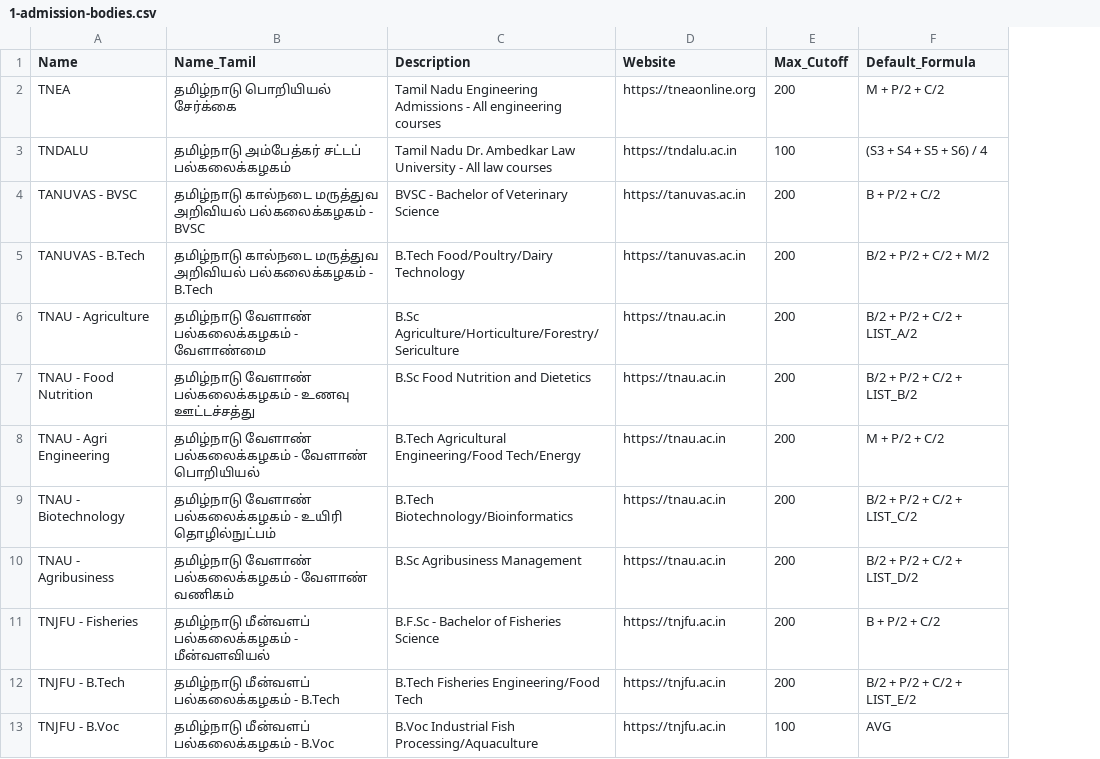
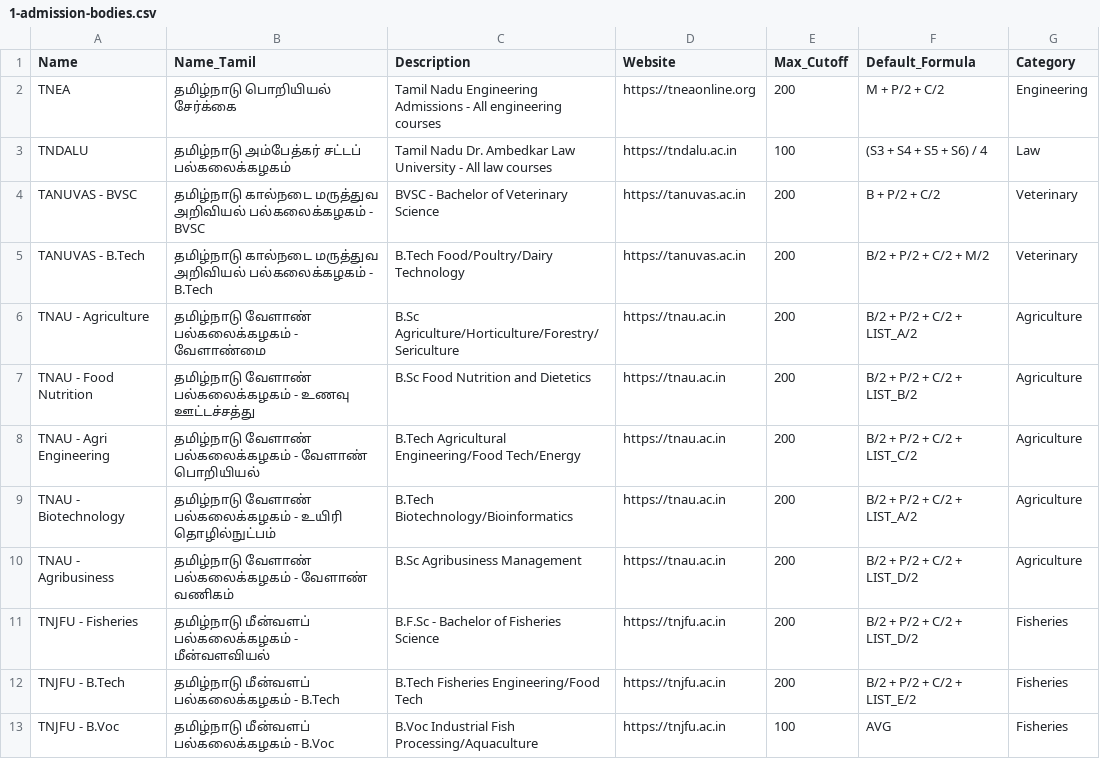
Before and after one commit to wnr-group/educaption, a CSV file: scripts/airtable-import/1-admission-bodies.csv, drawn as a sheet; only a part is shown; the diff names each change by its address in the sheet, - before the commit and + after, or states it on an @@ line.

Commit message:
data: add Category field to admission bodies CSV

```diff
--- a/scripts/airtable-import/1-admission-bodies.csv
+++ b/scripts/airtable-import/1-admission-bodies.csv
+column G (Category), rows 2-13: Engineering | Law | Veterinary | Veterinary | Agriculture | Agriculture | Agriculture | Agriculture | Agriculture | Fisheries | Fisheries | Fisheries
-F8 (Default_Formula): M + P/2 + C/2
+F8 (Default_Formula): B/2 + P/2 + C/2 + LIST_C/2
-F9 (Default_Formula): B/2 + P/2 + C/2 + LIST_C/2
+F9 (Default_Formula): B/2 + P/2 + C/2 + LIST_A/2
-F11 (Default_Formula): B + P/2 + C/2
+F11 (Default_Formula): B/2 + P/2 + C/2 + LIST_D/2
```
